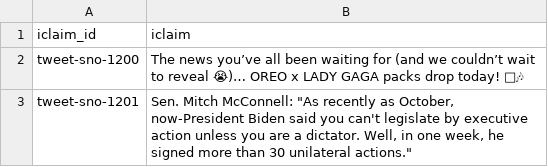
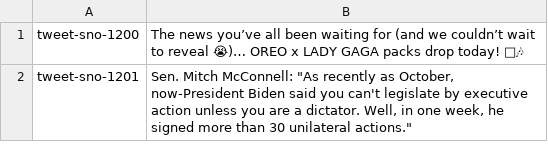
Before and after one commit to Alihoe/CLEFCheckThat2aSimBa, a TSV file: subtask_2a/data/pp_twitter_data/test_data/pp_CT2022-Task2A-EN-Dev-Test_Queries.tsv, drawn as a sheet; only a part is shown.

Commit message:
computed sentence features for test data again

```diff
--- a/subtask_2a/data/pp_twitter_data/test_data/pp_CT2022-Task2A-EN-Dev-Test_Queries.tsv
+++ b/subtask_2a/data/pp_twitter_data/test_data/pp_CT2022-Task2A-EN-Dev-Test_Queries.tsv
@@ -1,2 +1 @@
-iclaim_id	iclaim
 tweet-sno-1200	The news you’ve all been waiting for (and we couldn’t wait to reveal 😭)… OREO x LADY GAGA packs drop today! 🎤🎶
```
Also changed, not shown: 21 other files.
